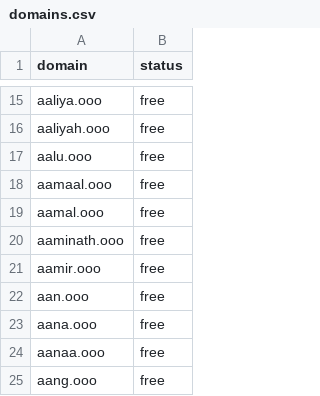
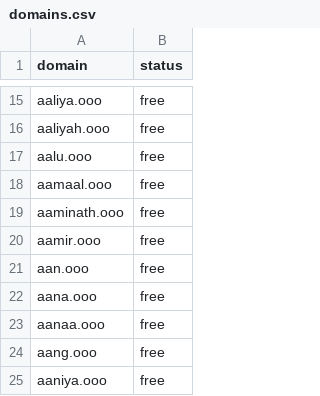
Before and after one commit to janek/check.webring.ooo, a CSV file: frontend/src/domains.csv, drawn as a sheet; only a part is shown, gaps mark what is left out; the shorter side is filled out with more unchanged rows.

Commit message:
Update app.css to reserve space for vertical scrollbar and clean up domains.csv by removing an unused entry

```diff
--- a/frontend/src/domains.csv
+++ b/frontend/src/domains.csv
@@ -18,3 +18,2 @@ aalu.ooo,free
 aamaal.ooo,free
-aamal.ooo,free
 aaminath.ooo,free
```
Also changed, not shown: 1 other file.
